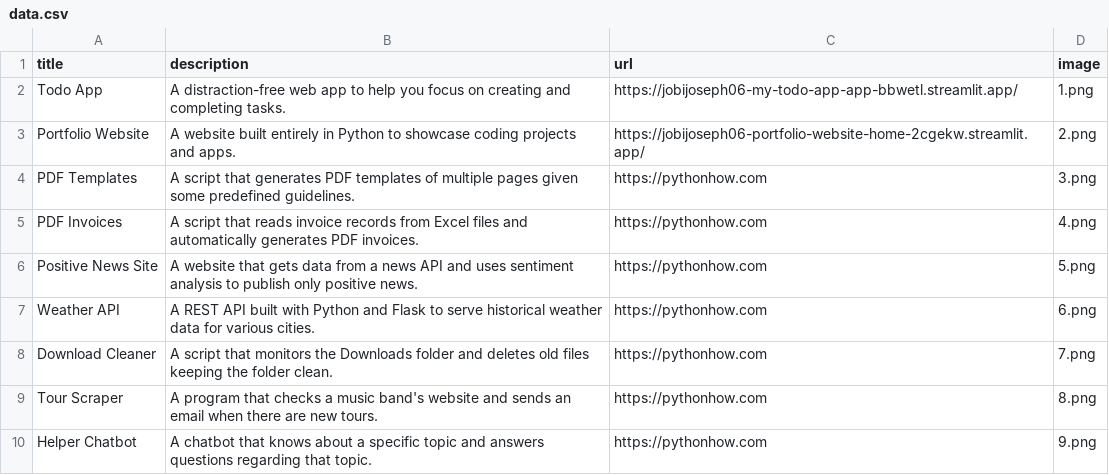
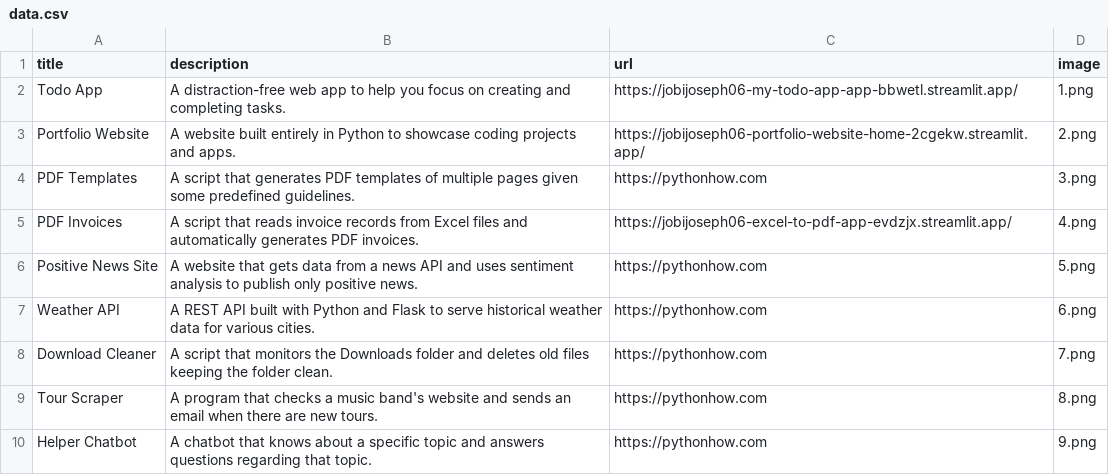
Before and after one commit to jobijoseph06/Portfolio-Website, a CSV file: data.csv, drawn as a sheet; only a part is shown.

Commit message:
source link was changed

```diff
--- a/data.csv
+++ b/data.csv
@@ -4,3 +4,3 @@ Portfolio Website;A website built entirely in Python to showcase coding projects
 PDF Templates;A script that generates PDF templates of multiple pages given some predefined guidelines.;https://pythonhow.com;3.png
-PDF Invoices;A script that reads invoice records from Excel files and automatically generates PDF invoices.;https://pythonhow.com;4.png
+PDF Invoices;A script that reads invoice records from Excel files and automatically generates PDF invoices.;https://jobijoseph06-excel-to-pdf-app-evdzjx.streamlit.app/;4.png
 Positive News Site;A website that gets data from a news API and uses sentiment analysis to publish only positive news.;https://pythonhow.com;5.png
```
